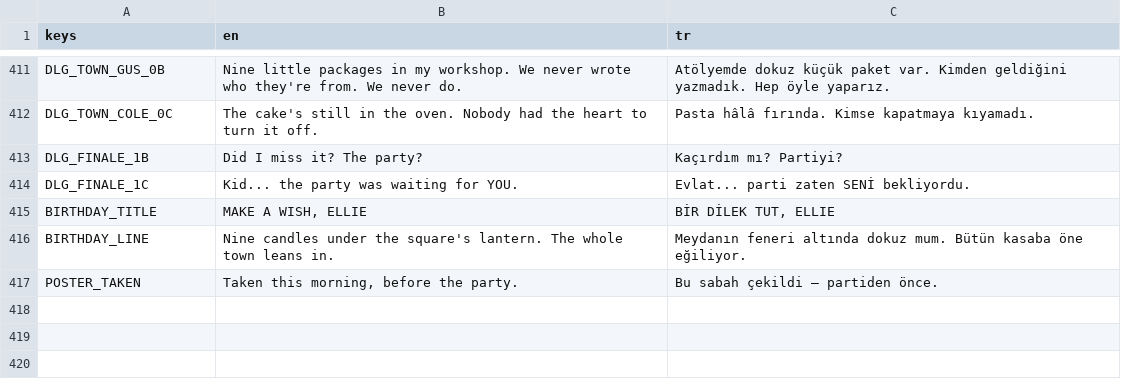
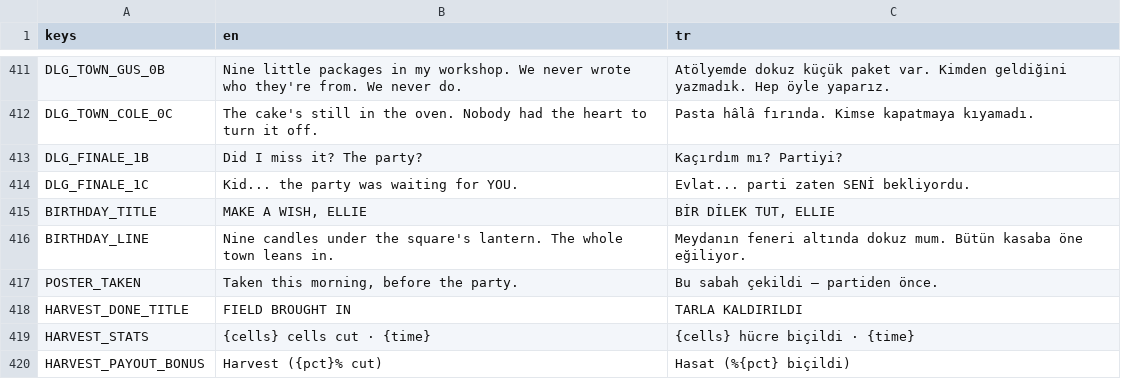
Before and after one commit to osdeniz/underthelawn, a CSV file: i18n/strings.csv, drawn as a sheet; only a part is shown, gaps mark what is left out.

```diff
--- a/i18n/strings.csv
+++ b/i18n/strings.csv
@@ -417 +417,4 @@ BIRTHDAY_LINE,Nine candles under the square's lantern. The whole town leans in.,
 POSTER_TAKEN,"Taken this morning, before the party.",Bu sabah çekildi — partiden önce.
+HARVEST_DONE_TITLE,FIELD BROUGHT IN,TARLA KALDIRILDI
+HARVEST_STATS,{cells} cells cut · {time},{cells} hücre biçildi · {time}
+HARVEST_PAYOUT_BONUS,Harvest ({pct}% cut),Hasat (%{pct} biçildi)
```
Also changed, not shown: 9 other files.
